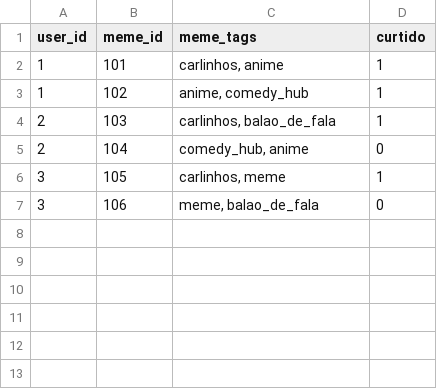
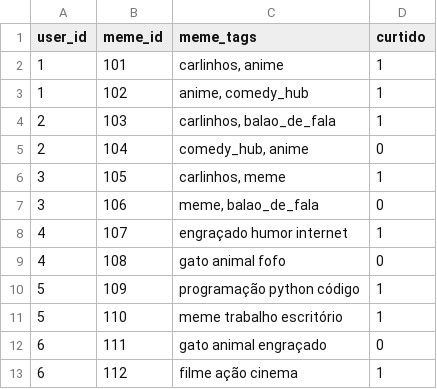
Before and after one commit to Polaroid339/Recommendation-System, a CSV file: dataset.csv, drawn as a sheet; the diff names each change by its address in the sheet, - before the commit and + after, or states it on an @@ line.

Commit message:
Update

```diff
--- a/dataset.csv
+++ b/dataset.csv
+row 8: 4 | 107 | engraçado humor internet | 1
+row 9: 4 | 108 | gato animal fofo | 0
+row 10: 5 | 109 | programação python código | 1
+row 11: 5 | 110 | meme trabalho escritório | 1
+row 12: 6 | 111 | gato animal engraçado | 0
+row 13: 6 | 112 | filme ação cinema | 1
```
